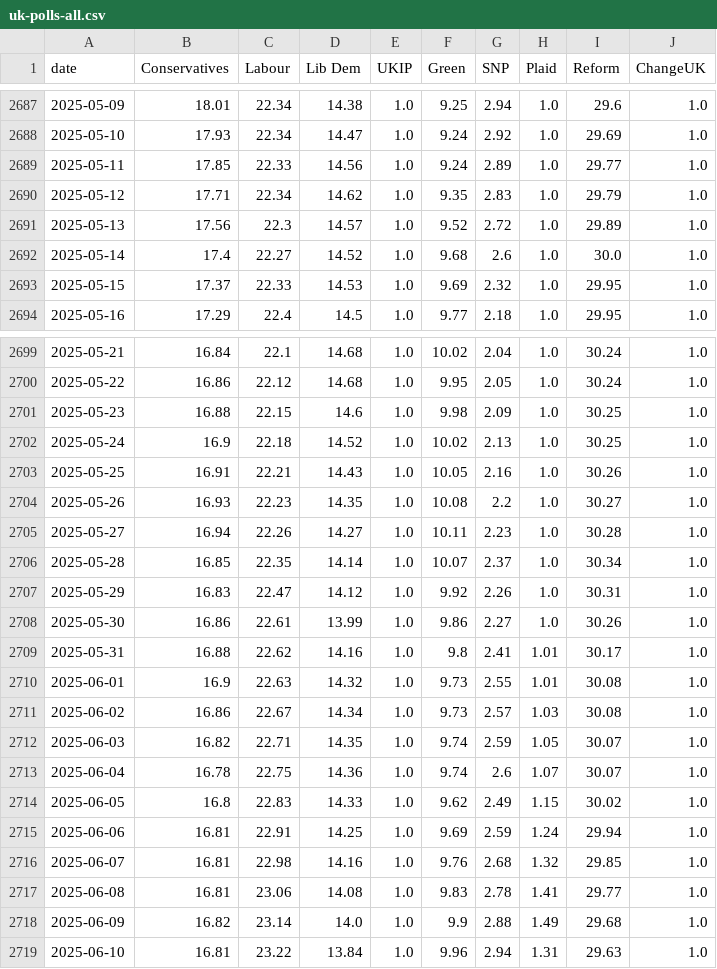
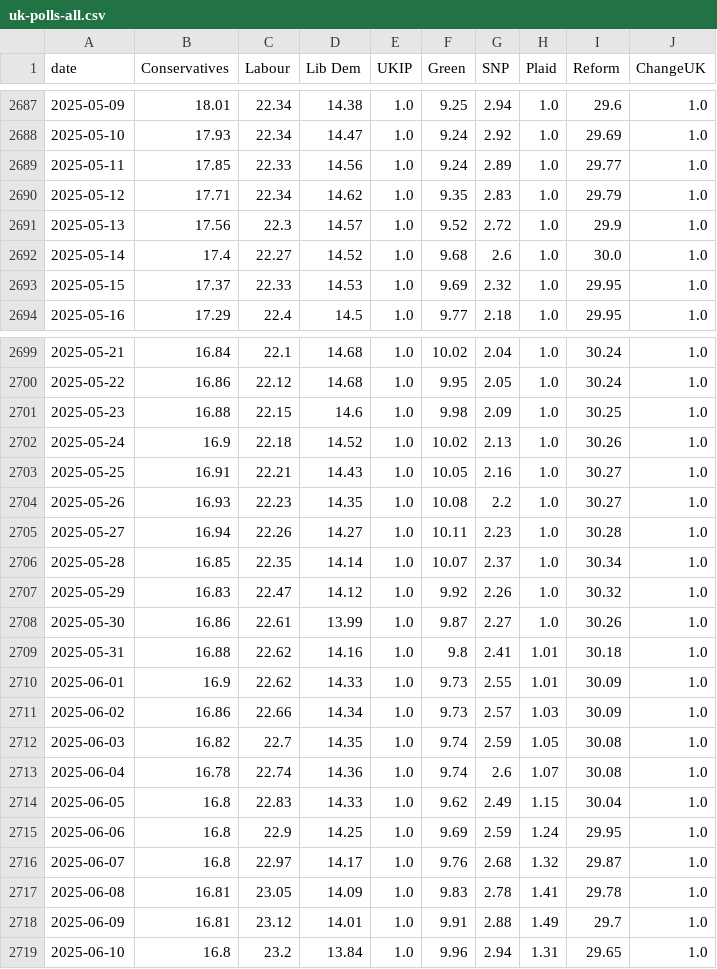
Before and after one commit to scottbar/polls, a CSV file: uk-polls-all.csv, drawn as a sheet; only a part is shown, gaps mark what is left out; the diff covers the shown part only.

```diff
--- a/uk-polls-all.csv
+++ b/uk-polls-all.csv
@@ -2690,3 +2690,3 @@ date,Conservatives,Labour,Lib Dem,UKIP,Green,SNP,Plaid,Reform,ChangeUK
 2025-05-12,17.71,22.34,14.62,1.0,9.35,2.83,1.0,29.79,1.0
-2025-05-13,17.56,22.3,14.57,1.0,9.52,2.72,1.0,29.89,1.0
+2025-05-13,17.56,22.3,14.57,1.0,9.52,2.72,1.0,29.9,1.0
 2025-05-14,17.4,22.27,14.52,1.0,9.68,2.6,1.0,30.0,1.0
@@ -2701,4 +2701,4 @@ date,Conservatives,Labour,Lib Dem,UKIP,Green,SNP,Plaid,Reform,ChangeUK
 2025-05-23,16.88,22.15,14.6,1.0,9.98,2.09,1.0,30.25,1.0
-2025-05-24,16.9,22.18,14.52,1.0,10.02,2.13,1.0,30.25,1.0
-2025-05-25,16.91,22.21,14.43,1.0,10.05,2.16,1.0,30.26,1.0
+2025-05-24,16.9,22.18,14.52,1.0,10.02,2.13,1.0,30.26,1.0
+2025-05-25,16.91,22.21,14.43,1.0,10.05,2.16,1.0,30.27,1.0
 2025-05-26,16.93,22.23,14.35,1.0,10.08,2.2,1.0,30.27,1.0
@@ -2706,14 +2706,14 @@ date,Conservatives,Labour,Lib Dem,UKIP,Green,SNP,Plaid,Reform,ChangeUK
 2025-05-28,16.85,22.35,14.14,1.0,10.07,2.37,1.0,30.34,1.0
-2025-05-29,16.83,22.47,14.12,1.0,9.92,2.26,1.0,30.31,1.0
-2025-05-30,16.86,22.61,13.99,1.0,9.86,2.27,1.0,30.26,1.0
-2025-05-31,16.88,22.62,14.16,1.0,9.8,2.41,1.01,30.17,1.0
-2025-06-01,16.9,22.63,14.32,1.0,9.73,2.55,1.01,30.08,1.0
-2025-06-02,16.86,22.67,14.34,1.0,9.73,2.57,1.03,30.08,1.0
-2025-06-03,16.82,22.71,14.35,1.0,9.74,2.59,1.05,30.07,1.0
-2025-06-04,16.78,22.75,14.36,1.0,9.74,2.6,1.07,30.07,1.0
-2025-06-05,16.8,22.83,14.33,1.0,9.62,2.49,1.15,30.02,1.0
-2025-06-06,16.81,22.91,14.25,1.0,9.69,2.59,1.24,29.94,1.0
-2025-06-07,16.81,22.98,14.16,1.0,9.76,2.68,1.32,29.85,1.0
-2025-06-08,16.81,23.06,14.08,1.0,9.83,2.78,1.41,29.77,1.0
-2025-06-09,16.82,23.14,14.0,1.0,9.9,2.88,1.49,29.68,1.0
-2025-06-10,16.81,23.22,13.84,1.0,9.96,2.94,1.31,29.63,1.0
+2025-05-29,16.83,22.47,14.12,1.0,9.92,2.26,1.0,30.32,1.0
+2025-05-30,16.86,22.61,13.99,1.0,9.87,2.27,1.0,30.26,1.0
+2025-05-31,16.88,22.62,14.16,1.0,9.8,2.41,1.01,30.18,1.0
+2025-06-01,16.9,22.62,14.33,1.0,9.73,2.55,1.01,30.09,1.0
+2025-06-02,16.86,22.66,14.34,1.0,9.73,2.57,1.03,30.09,1.0
+2025-06-03,16.82,22.7,14.35,1.0,9.74,2.59,1.05,30.08,1.0
+2025-06-04,16.78,22.74,14.36,1.0,9.74,2.6,1.07,30.08,1.0
+2025-06-05,16.8,22.83,14.33,1.0,9.62,2.49,1.15,30.04,1.0
+2025-06-06,16.8,22.9,14.25,1.0,9.69,2.59,1.24,29.95,1.0
+2025-06-07,16.8,22.97,14.17,1.0,9.76,2.68,1.32,29.87,1.0
+2025-06-08,16.81,23.05,14.09,1.0,9.83,2.78,1.41,29.78,1.0
+2025-06-09,16.81,23.12,14.01,1.0,9.91,2.88,1.49,29.7,1.0
+2025-06-10,16.8,23.2,13.84,1.0,9.96,2.94,1.31,29.65,1.0
```
Also changed, not shown: 2 added rows and 104 edited cells elsewhere in this file, uk-polls.csv.
